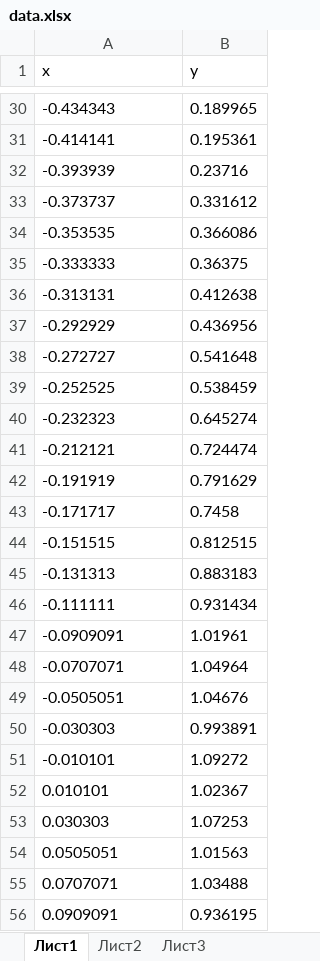
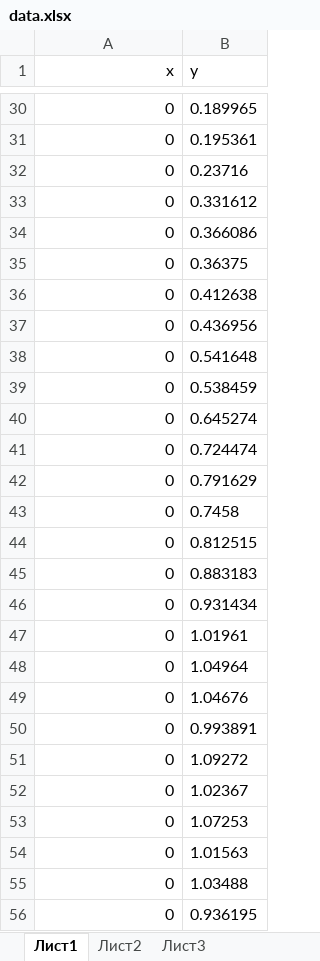
Before and after one commit to loneymist/nstu_anali_dannih, an Excel workbook: DataScience/data.xlsx, sheet Лист1, drawn as a sheet; only a part is shown, gaps mark what is left out; values as stored, in another font and other column widths than the file's, no borders; the diff covers the shown part only; the diff names each change by its address in the sheet, - before the commit and + after, or states it on an @@ line.

```diff
--- a/DataScience/data.xlsx (sheet Лист1)
+++ b/DataScience/data.xlsx (sheet Лист1)
-A1 alignment: left
+A1 alignment: right
-A30:A56 alignment: left
+A30:A56 alignment: right
-A30 (x): -0.434343
+A30 (x): 0
-A31 (x): -0.414141
+A31 (x): 0
-A32 (x): -0.393939
+A32 (x): 0
-A33 (x): -0.373737
+A33 (x): 0
-A34 (x): -0.353535
+A34 (x): 0
-A35 (x): -0.333333
+A35 (x): 0
-A36 (x): -0.313131
+A36 (x): 0
-A37 (x): -0.292929
+A37 (x): 0
-A38 (x): -0.272727
+A38 (x): 0
-A39 (x): -0.252525
+A39 (x): 0
-A40 (x): -0.232323
+A40 (x): 0
-A41 (x): -0.212121
+A41 (x): 0
-A42 (x): -0.191919
+A42 (x): 0
-A43 (x): -0.171717
+A43 (x): 0
-A44 (x): -0.151515
+A44 (x): 0
-A45 (x): -0.131313
+A45 (x): 0
-A46 (x): -0.111111
+A46 (x): 0
-A47 (x): -0.0909091
+A47 (x): 0
-A48 (x): -0.0707071
+A48 (x): 0
-A49 (x): -0.0505051
+A49 (x): 0
-A50 (x): -0.030303
+A50 (x): 0
-A51 (x): -0.010101
+A51 (x): 0
-A52 (x): 0.010101
+A52 (x): 0
-A53 (x): 0.030303
+A53 (x): 0
-A54 (x): 0.0505051
+A54 (x): 0
-A55 (x): 0.0707071
+A55 (x): 0
-A56 (x): 0.0909091
+A56 (x): 0
```
Also changed, not shown: 71 edited cells and cell formats elsewhere in this sheet, 1 other file.
